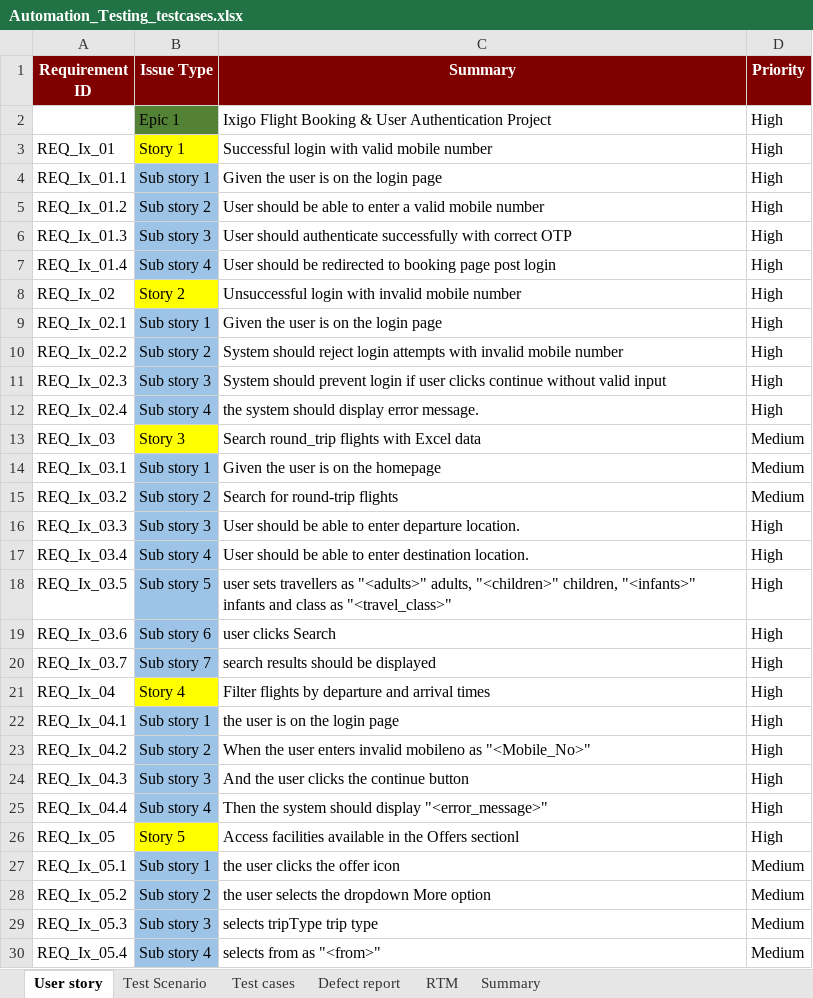
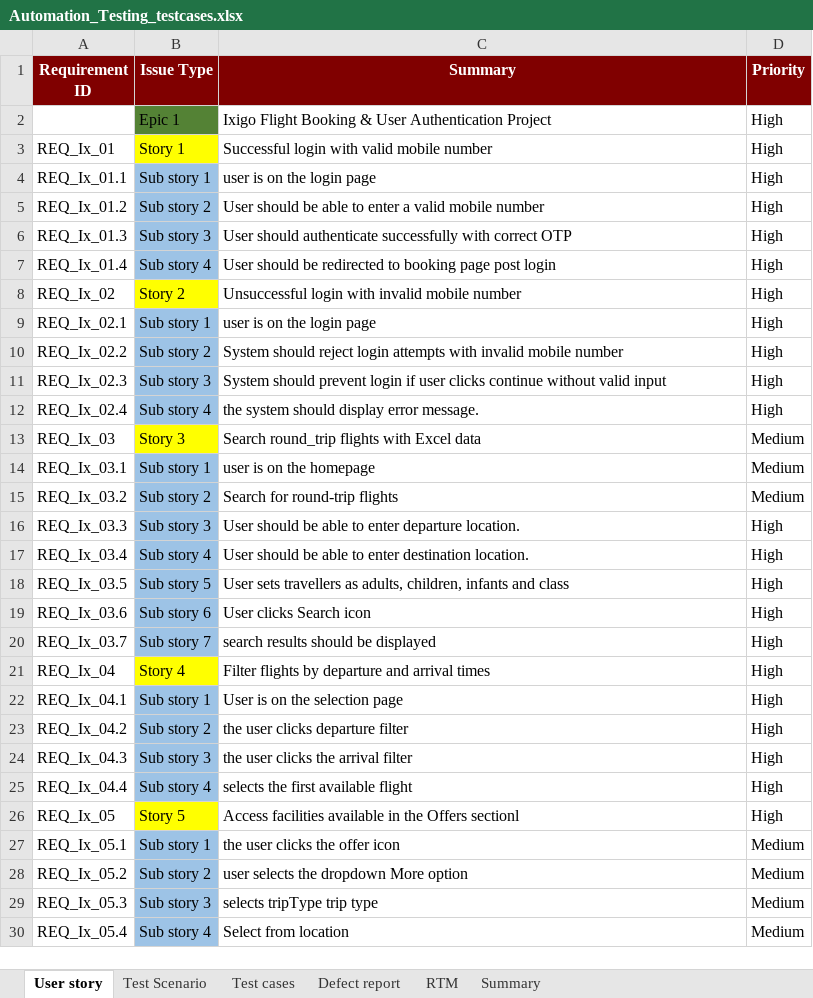
Before and after one commit to MOHANAPREETA/Ixigo_Testing_Project, an Excel workbook: Reports_files/Automation_Testing_testcases.xlsx, sheet User story, drawn as a sheet; only a part is shown; values as stored, in another font and other column widths than the file's, no borders; the diff covers the shown part only; the diff names each change by its address in the sheet, - before the commit and + after, or states it on an @@ line.

Commit message:
The project has been verified and uploaded successfully

```diff
--- a/Reports_files/Automation_Testing_testcases.xlsx (sheet User story)
+++ b/Reports_files/Automation_Testing_testcases.xlsx (sheet User story)
-C4 (Summary): Given the user is on the login page
+C4 (Summary): user is on the login page
-C9 (Summary): Given the user is on the login page
+C9 (Summary): user is on the login page
-C14 (Summary): Given the user is on the homepage
+C14 (Summary): user is on the homepage
-C18 (Summary): user sets travellers as "<adults>" adults, "<children>" children, "<infants>" infants and class as "<travel_class>"
+C18 (Summary): User sets travellers as adults, children, infants and class
-C19 (Summary): user clicks Search
+C19 (Summary): User clicks Search icon
-C22 (Summary): the user is on the login page
+C22 (Summary): User is on the selection page
-C23 (Summary): When the user enters invalid mobileno as "<Mobile_No>"
+C23 (Summary): the user clicks departure filter
-C24 (Summary): And the user clicks the continue button
+C24 (Summary): the user clicks the arrival filter
-C25 (Summary): Then the system should display "<error_message>"
+C25 (Summary): selects the first available flight
-C28 (Summary): the user selects the dropdown More option
+C28 (Summary): user selects the dropdown More option
-C30 (Summary): selects from as "<from>"
+C30 (Summary): Select from location
```
Also changed, not shown: 2 edited cells elsewhere in this sheet.
